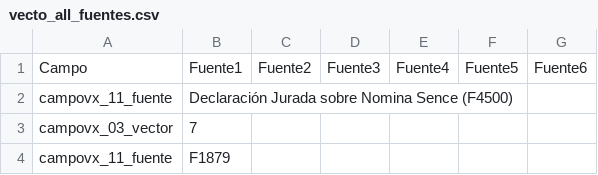
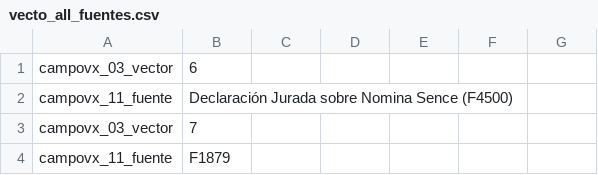
Before and after one commit to rygohead/vx, a CSV file: vecto_all_fuentes.csv, drawn as a sheet; only a part is shown; removed rows and columns are numbered as before the commit, all else as after; the diff names each change by its address in the sheet, - before the commit and + after, or states it on an @@ line.

Commit message:
Update vecto_all_fuentes.csv

```diff
--- a/vecto_all_fuentes.csv
+++ b/vecto_all_fuentes.csv
-row 1: Campo | Fuente1 | Fuente2 | Fuente3 | Fuente4 | Fuente5 | Fuente6
+row 1: campovx_03_vector | 6
```
